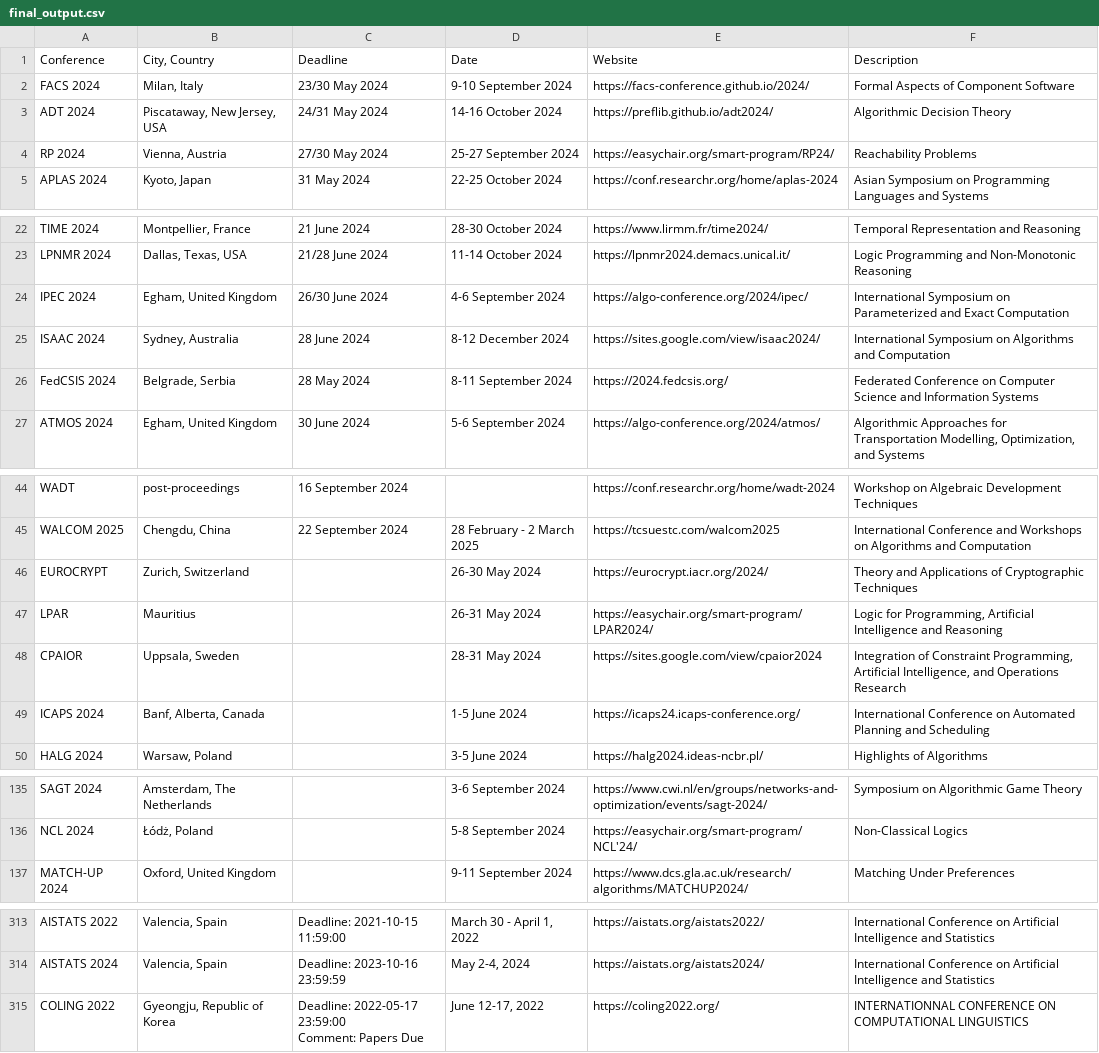
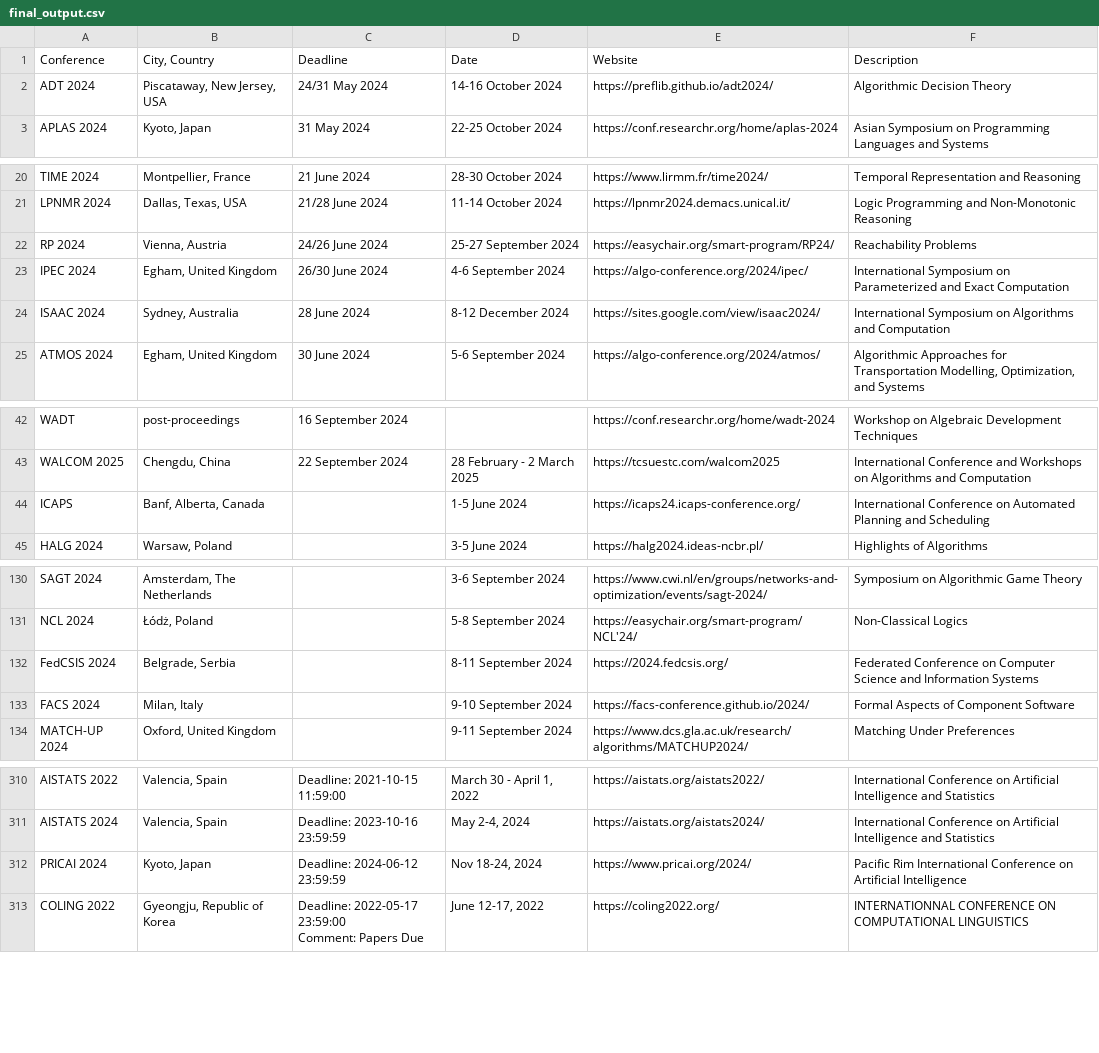
Before and after one commit to luungockhang/conference_scraper, a CSV file: processed_list/final_output.csv, drawn as a sheet; only a part is shown, gaps mark what is left out.

Commit message:
backup and measure for offline websites

```diff
--- a/processed_list/final_output.csv
+++ b/processed_list/final_output.csv
@@ -1,5 +1,3 @@
 Conference,"City, Country",Deadline,Date,Website,Description
-FACS 2024,"Milan, Italy",23/30 May 2024,9-10 September 2024,https://facs-conference.github.io/2024/,Formal Aspects of Component Software
 ADT 2024,"Piscataway, New Jersey, USA",24/31 May 2024,14-16 October 2024,https://preflib.github.io/adt2024/,Algorithmic Decision Theory
-RP 2024,"Vienna, Austria",27/30 May 2024,25-27 September 2024,https://easychair.org/smart-program/RP24/,Reachability Problems
 APLAS 2024,"Kyoto, Japan",31 May 2024,22-25 October 2024,https://conf.researchr.org/home/aplas-2024,Asian Symposium on Programming Languages and Systems
@@ -23,5 +21,5 @@ TIME 2024,"Montpellier, France",21 June 2024,28-30 October 2024,https://www.lirm
 LPNMR 2024,"Dallas, Texas, USA",21/28 June 2024,11-14 October 2024,https://lpnmr2024.demacs.unical.it/,Logic Programming and Non-Monotonic Reasoning
+RP 2024,"Vienna, Austria",24/26 June 2024,25-27 September 2024,https://easychair.org/smart-program/RP24/,Reachability Problems
 IPEC 2024,"Egham, United Kingdom",26/30 June 2024,4-6 September 2024,https://algo-conference.org/2024/ipec/,International Symposium on Parameterized and Exact Computation
 ISAAC 2024,"Sydney, Australia",28 June 2024,8-12 December 2024,https://sites.google.com/view/isaac2024/,International Symposium on Algorithms and Computation
-FedCSIS 2024,"Belgrade, Serbia",28 May 2024,8-11 September 2024,https://2024.fedcsis.org/,Federated Conference on Computer Science and Information Systems
 ATMOS 2024,"Egham, United Kingdom",30 June 2024,5-6 September 2024,https://algo-conference.org/2024/atmos/,"Algorithmic Approaches for Transportation Modelling, Optimization, and Systems"
@@ -45,6 +43,3 @@ WADT,post-proceedings,16 September 2024,,https://conf.researchr.org/home/wadt-20
 WALCOM 2025,"Chengdu, China",22 September 2024,28 February - 2 March 2025,https://tcsuestc.com/walcom2025,International Conference and Workshops on Algorithms and Computation
-EUROCRYPT,"Zurich, Switzerland",,26-30 May 2024,https://eurocrypt.iacr.org/2024/,Theory and Applications of Cryptographic Techniques
-LPAR,Mauritius,,26-31 May 2024,https://easychair.org/smart-program/LPAR2024/,"Logic for Programming, Artificial Intelligence and Reasoning"
-CPAIOR,"Uppsala, Sweden",,28-31 May 2024,https://sites.google.com/view/cpaior2024,"Integration of Constraint Programming, Artificial Intelligence, and Operations Research"
-ICAPS 2024,"Banf, Alberta, Canada",,1-5 June 2024,https://icaps24.icaps-conference.org/,International Conference on Automated Planning and Scheduling
+ICAPS,"Banf, Alberta, Canada",,1-5 June 2024,https://icaps24.icaps-conference.org/,International Conference on Automated Planning and Scheduling
 HALG 2024,"Warsaw, Poland",,3-5 June 2024,https://halg2024.ideas-ncbr.pl/,Highlights of Algorithms
@@ -136,2 +131,4 @@ SAGT 2024,"Amsterdam, The Netherlands",,3-6 September 2024,https://www.cwi.nl/en
 NCL 2024,"Łódż, Poland",,5-8 September 2024,https://easychair.org/smart-program/NCL'24/,Non-Classical Logics
+FedCSIS 2024,"Belgrade, Serbia",,8-11 September 2024,https://2024.fedcsis.org/,Federated Conference on Computer Science and Information Systems
+FACS 2024,"Milan, Italy",,9-10 September 2024,https://facs-conference.github.io/2024/,Formal Aspects of Component Software
 MATCH-UP 2024,"Oxford, United Kingdom",,9-11 September 2024,https://www.dcs.gla.ac.uk/research/algorithms/MATCHUP2024/,Matching Under Preferences
@@ -692,2 +689,4 @@ AISTATS 2024,"Valencia, Spain","Deadline: 2023-10-16 23:59:59
 ","May 2-4, 2024",https://aistats.org/aistats2024/,International Conference on Artificial Intelligence and Statistics
+PRICAI 2024,"Kyoto, Japan","Deadline: 2024-06-12 23:59:59
+","Nov 18-24, 2024",https://www.pricai.org/2024/,Pacific Rim International Conference on Artificial Intelligence
 COLING 2022,"Gyeongju, Republic of Korea","Deadline: 2022-05-17 23:59:00
```
Also changed, not shown: conference_list_site/ccfddl.github.io/output.csv, processed_list/proc1.csv, 9 other files.
